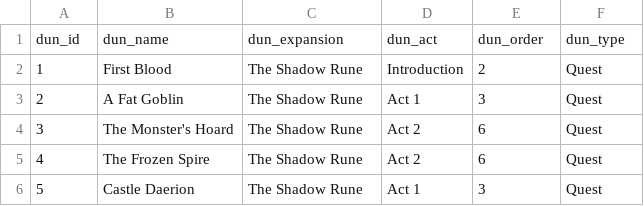
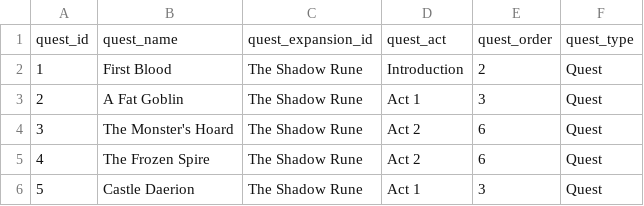
Before and after one commit to zer0be/descent, a CSV file: databasecsv/tbDungeonList.csv, drawn as a sheet; only a part is shown; removed rows and columns are numbered as before the commit, all else as after; the diff names each change by its address in the sheet, - before the commit and + after, or states it on an @@ line.

```diff
--- a/databasecsv/tbDungeonList.csv
+++ b/databasecsv/tbDungeonList.csv
-row 1: dun_id | dun_name | dun_expansion | dun_act | dun_order | dun_type
+row 1: quest_id | quest_name | quest_expansion_id | quest_act | quest_order | quest_type
```
Also changed, not shown: databasecsv/tbCamLog.csv, 36 other files.
